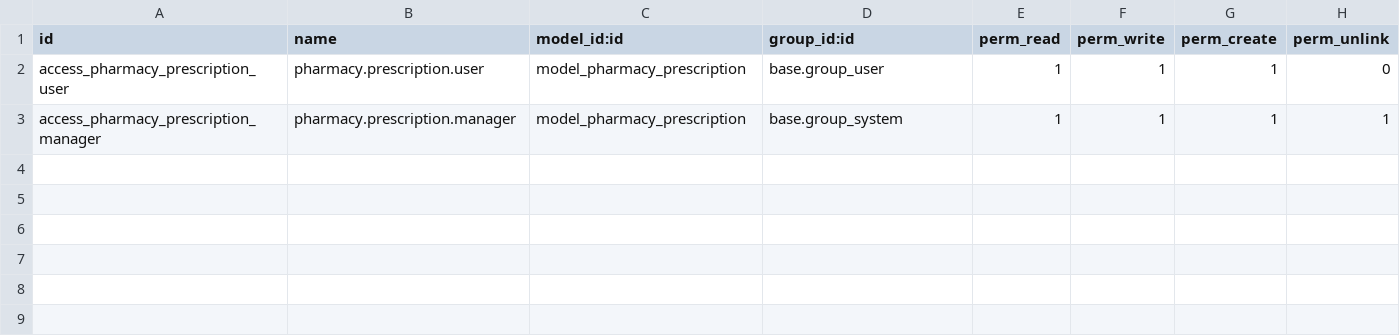
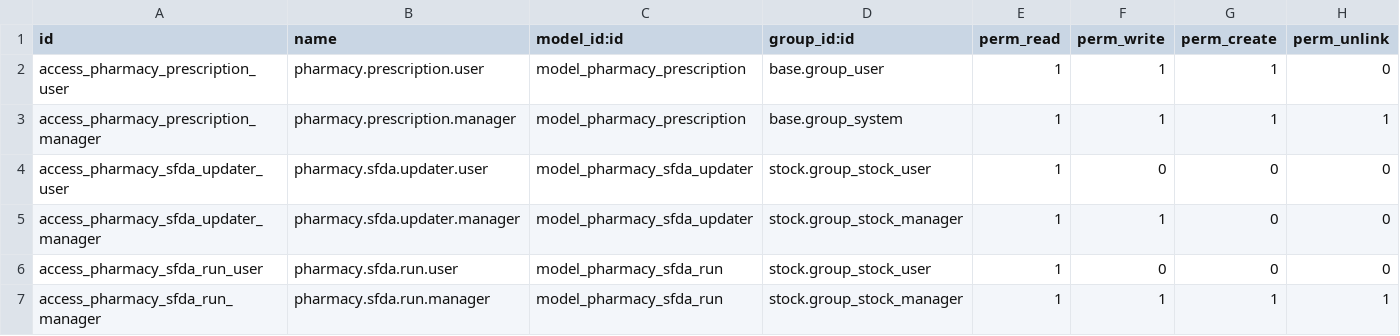
Before and after one commit to Felix1Catus/pharmacy-ai-agent, a CSV file: odoo/addons/pharmacy_agent/security/ir.model.access.csv, drawn as a sheet.

```diff
--- a/odoo/addons/pharmacy_agent/security/ir.model.access.csv
+++ b/odoo/addons/pharmacy_agent/security/ir.model.access.csv
@@ -3 +3,5 @@ access_pharmacy_prescription_user,pharmacy.prescription.user,model_pharmacy_pres
 access_pharmacy_prescription_manager,pharmacy.prescription.manager,model_pharmacy_prescription,base.group_system,1,1,1,1
+access_pharmacy_sfda_updater_user,pharmacy.sfda.updater.user,model_pharmacy_sfda_updater,stock.group_stock_user,1,0,0,0
+access_pharmacy_sfda_updater_manager,pharmacy.sfda.updater.manager,model_pharmacy_sfda_updater,stock.group_stock_manager,1,1,0,0
+access_pharmacy_sfda_run_user,pharmacy.sfda.run.user,model_pharmacy_sfda_run,stock.group_stock_user,1,0,0,0
+access_pharmacy_sfda_run_manager,pharmacy.sfda.run.manager,model_pharmacy_sfda_run,stock.group_stock_manager,1,1,1,1
```
Also changed, not shown: 8 other files.
